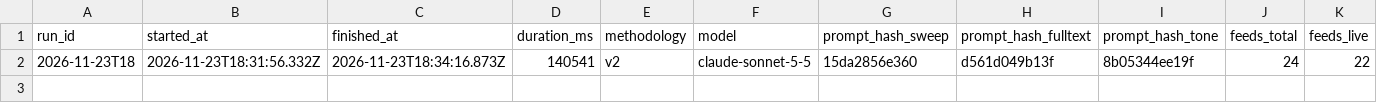
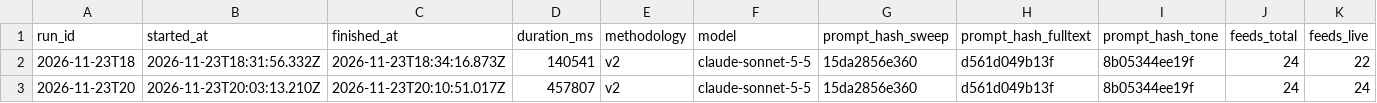
Before and after one commit to CaptainMig/SIGNAL, a CSV file: data/history.csv, drawn as a sheet; only a part is shown; rows hold the shown columns only; the diff names each change by its address in the sheet, - before the commit and + after, or states it on an @@ line.

```diff
--- a/data/history.csv
+++ b/data/history.csv
+row 3: 2026-11-23T20 | 2026-11-23T20:03:13.210Z | 2026-11-23T20:10:51.017Z | 457807 | v2 | claude-sonnet-5-5 | 15da2856e360 | d561d049b13f | 8b05344ee19f | 24 | 24
```
Also changed, not shown: 6 other files.
